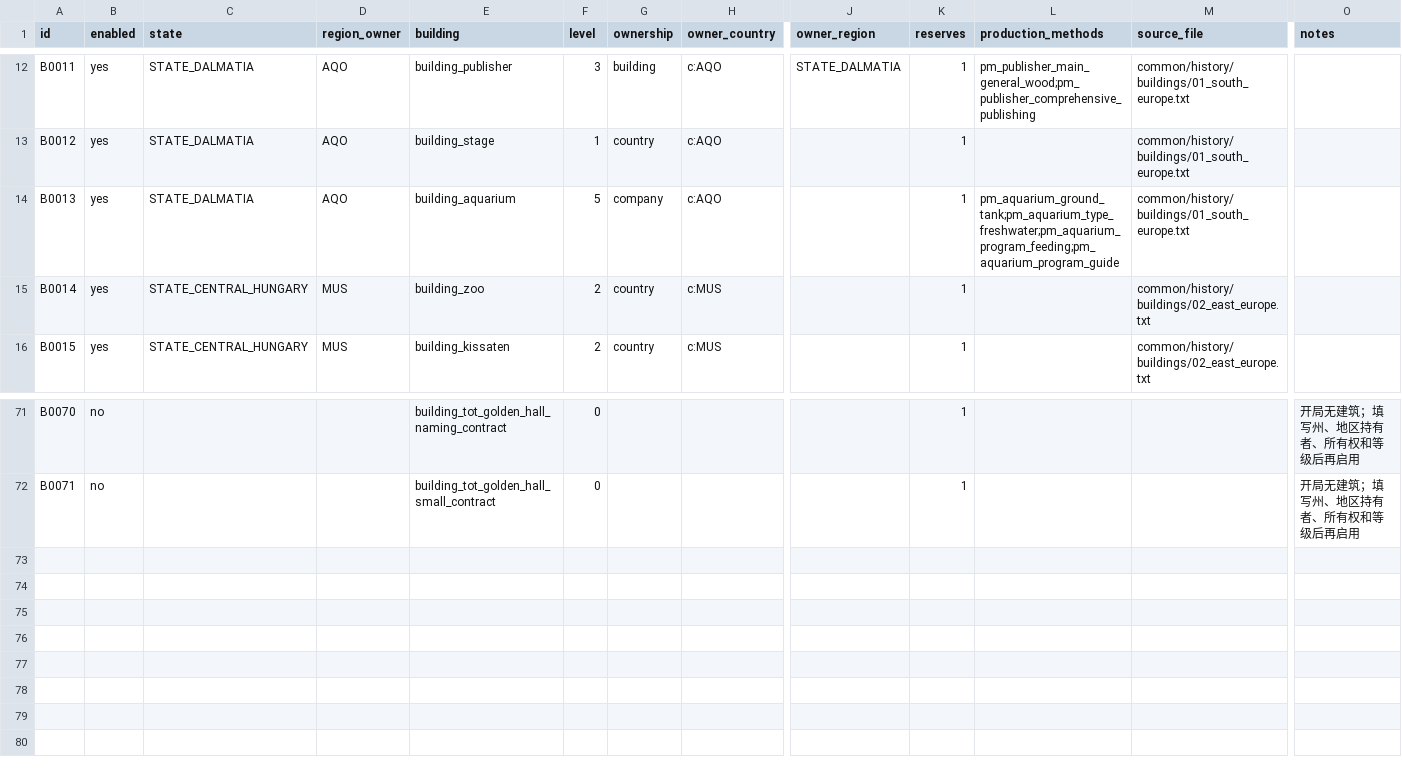
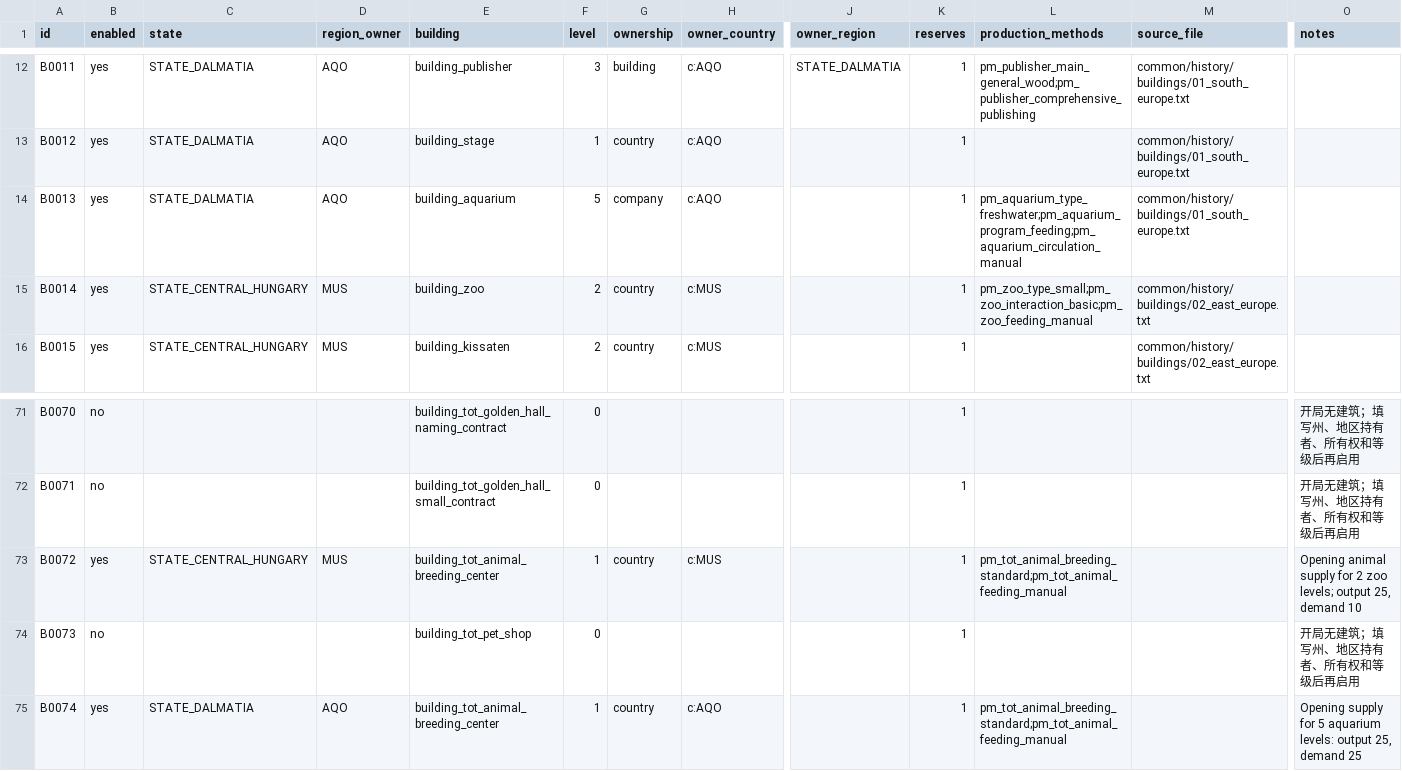
Before and after one commit to Cash1219/Time_of_Troubles, a CSV file: config/building_start_config.csv, drawn as a sheet; only a part is shown, gaps mark what is left out; rows hold the shown columns only; the diff names each change by its address in the sheet, - before the commit and + after, or states it on an @@ line.

```diff
--- a/config/building_start_config.csv
+++ b/config/building_start_config.csv
-L14 (production_methods): pm_aquarium_ground_tank;pm_aquarium_type_freshwater;pm_aquarium_program_feeding;pm_aquarium_program_guide
+L14 (production_methods): pm_aquarium_type_freshwater;pm_aquarium_program_feeding;pm_aquarium_circulation_manual
-L15 (production_methods): (empty)
+L15 (production_methods): pm_zoo_type_small;pm_zoo_interaction_basic;pm_zoo_feeding_manual
+row 73: B0072 | yes | STATE_CENTRAL_HUNGARY | MUS | building_tot_animal_breeding_center | 1 | country | c:MUS |  | 1 | pm_tot_animal_breeding_standard;pm_tot_animal_feeding_manual |  | Opening animal supply for 2 zoo levels; output 25, demand 10
+row 74: B0073 | no |  |  | building_tot_pet_shop | 0 |  |  |  | 1 |  |  | 开局无建筑；填写州、地区持有者、所有权和等级后再启用
+row 75: B0074 | yes | STATE_DALMATIA | AQO | building_tot_animal_breeding_center | 1 | country | c:AQO |  | 1 | pm_tot_animal_breeding_standard;pm_tot_animal_feeding_manual |  | Opening supply for 5 aquarium levels: output 25, demand 25
```
Also changed, not shown: config/building_catalog.csv, docs/drafts/current_pm_audit.csv, 34 other files.
